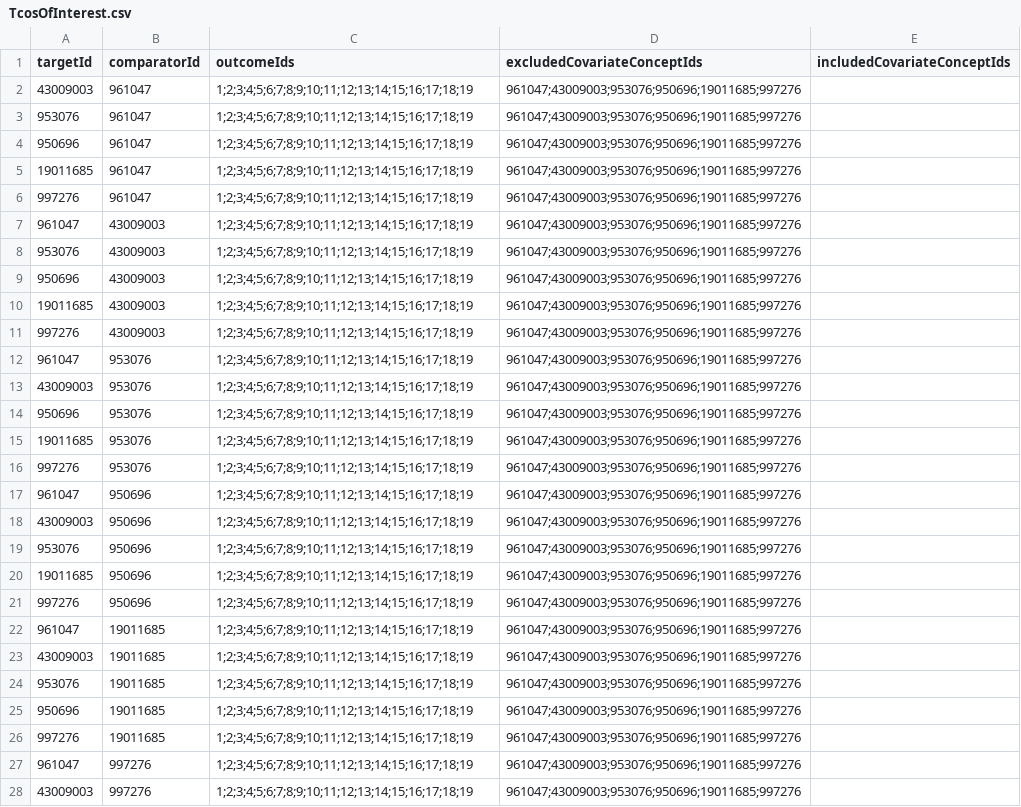
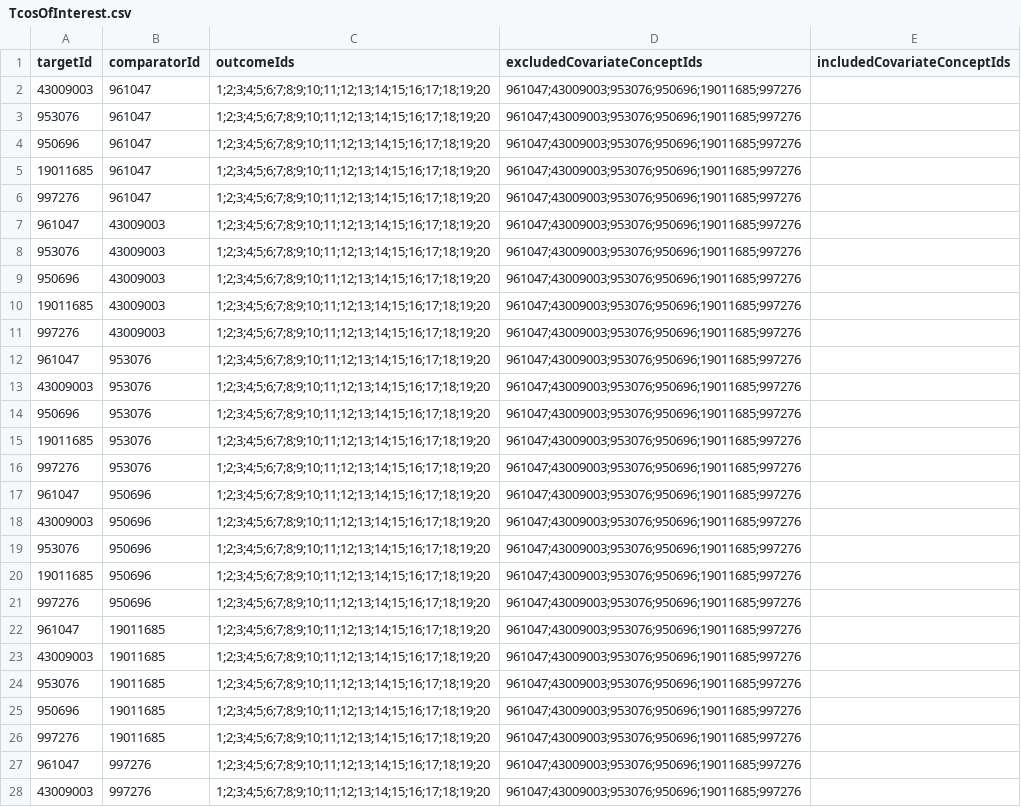
Before and after one commit to ohdsi-studies/RanitidineCancerRisk, a CSV file: inst/settings/TcosOfInterest.csv, drawn as a sheet; only a part is shown; the diff covers the shown part only; the diff names each change by its address in the sheet, - before the commit and + after, or states it on an @@ line.

Commit message:
add cancer mortality for outcome

```diff
--- a/inst/settings/TcosOfInterest.csv
+++ b/inst/settings/TcosOfInterest.csv
-C2:C28 (outcomeIds): 1;2;3;4;5;6;7;8;9;10;11;12;13;14;15;16;17;18;19
+C2:C28 (outcomeIds): 1;2;3;4;5;6;7;8;9;10;11;12;13;14;15;16;17;18;19;20
```
Also changed, not shown: 33 edited cells elsewhere in this file, inst/settings/CohortsToCreate.csv, 2 other files.
